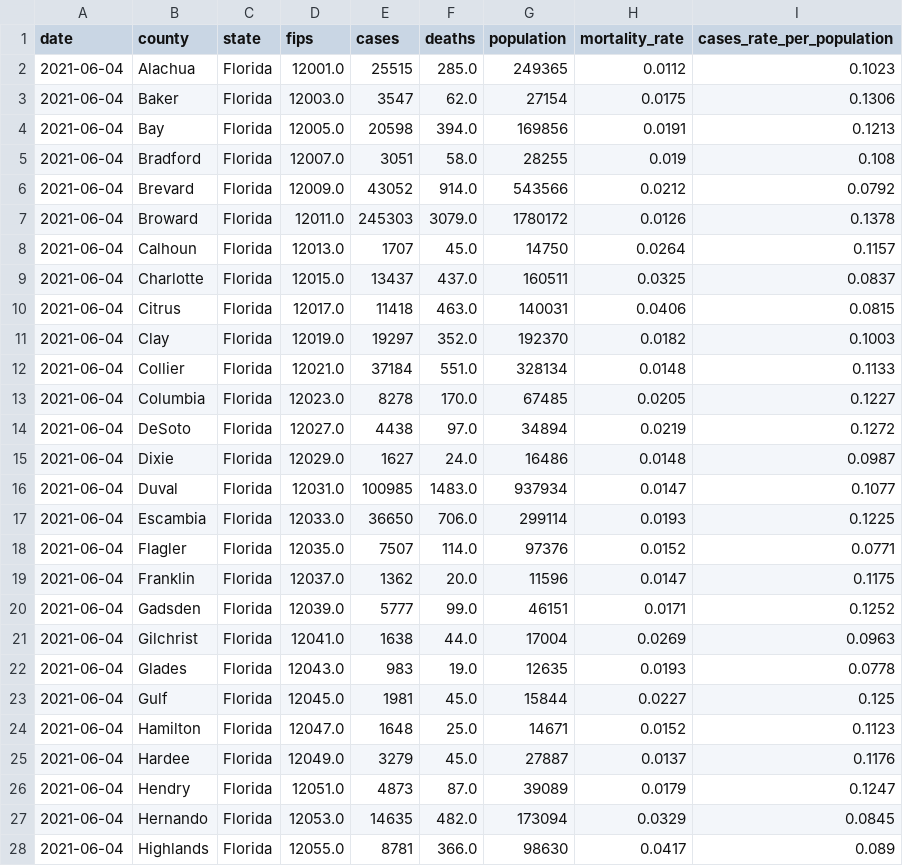
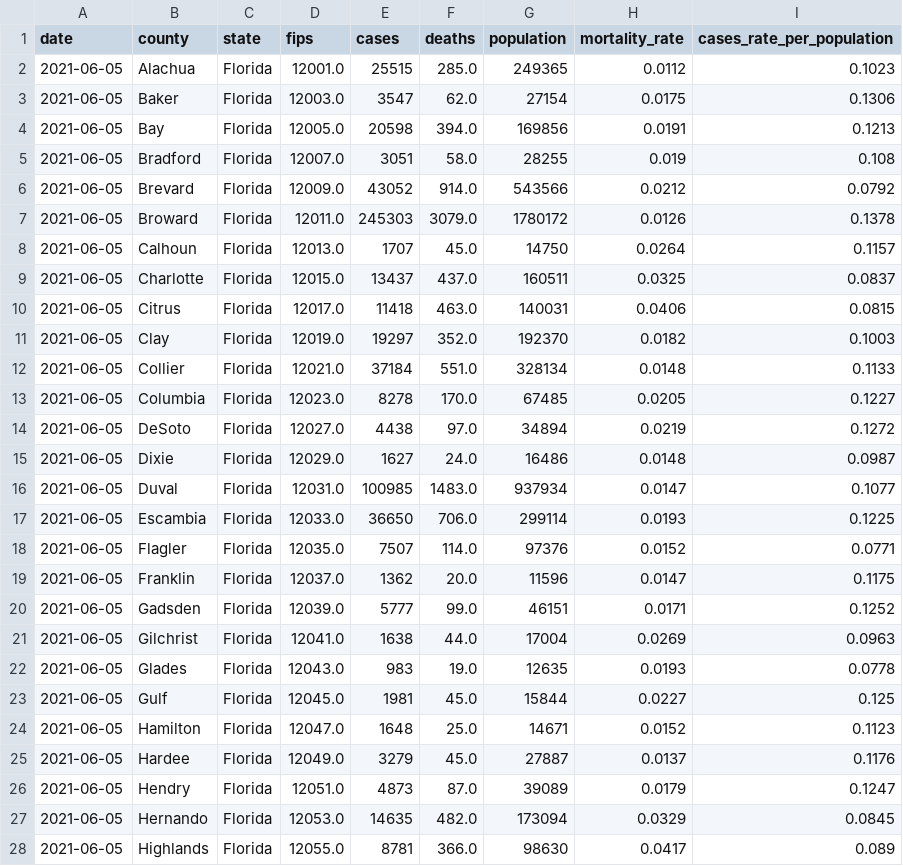
Before and after one commit to danielcs88/covid-19, a CSV file: data/fl_latest.csv, drawn as a sheet; only a part is shown; the diff covers the shown part only.

```diff
--- a/data/fl_latest.csv
+++ b/data/fl_latest.csv
@@ -1,28 +1,28 @@
 date,county,state,fips,cases,deaths,population,mortality_rate,cases_rate_per_population
-2021-06-04,Alachua,Florida,12001.0,25515,285.0,249365,0.0112,0.1023
-2021-06-04,Baker,Florida,12003.0,3547,62.0,27154,0.0175,0.1306
-2021-06-04,Bay,Florida,12005.0,20598,394.0,169856,0.0191,0.1213
-2021-06-04,Bradford,Florida,12007.0,3051,58.0,28255,0.019,0.108
-2021-06-04,Brevard,Florida,12009.0,43052,914.0,543566,0.0212,0.0792
-2021-06-04,Broward,Florida,12011.0,245303,3079.0,1780172,0.0126,0.1378
-2021-06-04,Calhoun,Florida,12013.0,1707,45.0,14750,0.0264,0.1157
-2021-06-04,Charlotte,Florida,12015.0,13437,437.0,160511,0.0325,0.0837
-2021-06-04,Citrus,Florida,12017.0,11418,463.0,140031,0.0406,0.0815
-2021-06-04,Clay,Florida,12019.0,19297,352.0,192370,0.0182,0.1003
-2021-06-04,Collier,Florida,12021.0,37184,551.0,328134,0.0148,0.1133
-2021-06-04,Columbia,Florida,12023.0,8278,170.0,67485,0.0205,0.1227
-2021-06-04,DeSoto,Florida,12027.0,4438,97.0,34894,0.0219,0.1272
-2021-06-04,Dixie,Florida,12029.0,1627,24.0,16486,0.0148,0.0987
-2021-06-04,Duval,Florida,12031.0,100985,1483.0,937934,0.0147,0.1077
-2021-06-04,Escambia,Florida,12033.0,36650,706.0,299114,0.0193,0.1225
-2021-06-04,Flagler,Florida,12035.0,7507,114.0,97376,0.0152,0.0771
-2021-06-04,Franklin,Florida,12037.0,1362,20.0,11596,0.0147,0.1175
-2021-06-04,Gadsden,Florida,12039.0,5777,99.0,46151,0.0171,0.1252
-2021-06-04,Gilchrist,Florida,12041.0,1638,44.0,17004,0.0269,0.0963
-2021-06-04,Glades,Florida,12043.0,983,19.0,12635,0.0193,0.0778
-2021-06-04,Gulf,Florida,12045.0,1981,45.0,15844,0.0227,0.125
-2021-06-04,Hamilton,Florida,12047.0,1648,25.0,14671,0.0152,0.1123
-2021-06-04,Hardee,Florida,12049.0,3279,45.0,27887,0.0137,0.1176
-2021-06-04,Hendry,Florida,12051.0,4873,87.0,39089,0.0179,0.1247
-2021-06-04,Hernando,Florida,12053.0,14635,482.0,173094,0.0329,0.0845
-2021-06-04,Highlands,Florida,12055.0,8781,366.0,98630,0.0417,0.089
+2021-06-05,Alachua,Florida,12001.0,25515,285.0,249365,0.0112,0.1023
+2021-06-05,Baker,Florida,12003.0,3547,62.0,27154,0.0175,0.1306
+2021-06-05,Bay,Florida,12005.0,20598,394.0,169856,0.0191,0.1213
+2021-06-05,Bradford,Florida,12007.0,3051,58.0,28255,0.019,0.108
+2021-06-05,Brevard,Florida,12009.0,43052,914.0,543566,0.0212,0.0792
+2021-06-05,Broward,Florida,12011.0,245303,3079.0,1780172,0.0126,0.1378
+2021-06-05,Calhoun,Florida,12013.0,1707,45.0,14750,0.0264,0.1157
+2021-06-05,Charlotte,Florida,12015.0,13437,437.0,160511,0.0325,0.0837
+2021-06-05,Citrus,Florida,12017.0,11418,463.0,140031,0.0406,0.0815
+2021-06-05,Clay,Florida,12019.0,19297,352.0,192370,0.0182,0.1003
+2021-06-05,Collier,Florida,12021.0,37184,551.0,328134,0.0148,0.1133
+2021-06-05,Columbia,Florida,12023.0,8278,170.0,67485,0.0205,0.1227
+2021-06-05,DeSoto,Florida,12027.0,4438,97.0,34894,0.0219,0.1272
+2021-06-05,Dixie,Florida,12029.0,1627,24.0,16486,0.0148,0.0987
+2021-06-05,Duval,Florida,12031.0,100985,1483.0,937934,0.0147,0.1077
+2021-06-05,Escambia,Florida,12033.0,36650,706.0,299114,0.0193,0.1225
+2021-06-05,Flagler,Florida,12035.0,7507,114.0,97376,0.0152,0.0771
+2021-06-05,Franklin,Florida,12037.0,1362,20.0,11596,0.0147,0.1175
+2021-06-05,Gadsden,Florida,12039.0,5777,99.0,46151,0.0171,0.1252
+2021-06-05,Gilchrist,Florida,12041.0,1638,44.0,17004,0.0269,0.0963
+2021-06-05,Glades,Florida,12043.0,983,19.0,12635,0.0193,0.0778
+2021-06-05,Gulf,Florida,12045.0,1981,45.0,15844,0.0227,0.125
+2021-06-05,Hamilton,Florida,12047.0,1648,25.0,14671,0.0152,0.1123
+2021-06-05,Hardee,Florida,12049.0,3279,45.0,27887,0.0137,0.1176
+2021-06-05,Hendry,Florida,12051.0,4873,87.0,39089,0.0179,0.1247
+2021-06-05,Hernando,Florida,12053.0,14635,482.0,173094,0.0329,0.0845
+2021-06-05,Highlands,Florida,12055.0,8781,366.0,98630,0.0417,0.089
```
Also changed, not shown: 40 edited cells elsewhere in this file, data/latest_rt_florida.csv, data/rt_Florida.csv, 8 other files.
